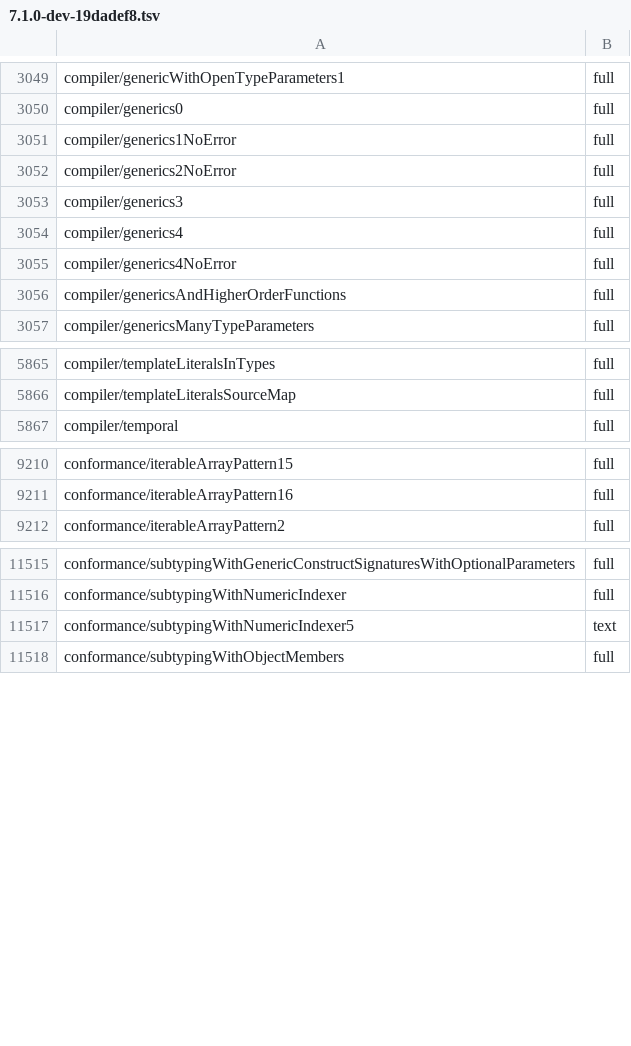
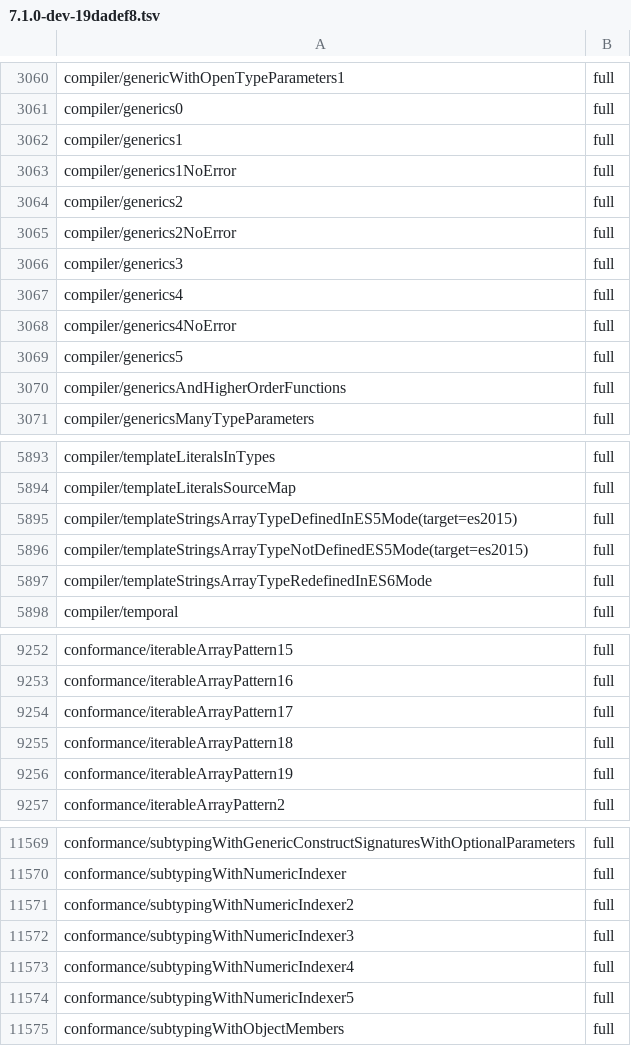
Before and after one commit to kazhiramatsu/tsc-rs, a TSV file: ratchets/ts71/7.1.0-dev-19dadef8.tsv, drawn as a sheet; only a part is shown, gaps mark what is left out; the diff covers the shown part only.

Commit message:
checker: report relation failures by their direct cause under the TypeScript 7.1 profile
TypeScript 7.1 (relater.go, Relater.reportRelationError) drops a relation
head when the chain row directly under it is a missing-property row
(TS2741/TS2739/TS2740, except under conversion, class-implements and JSX
element-type heads), a readonly-versus-mutable row (TS4104) or an
excessive-complexity row (TS2859) whose arguments name the head's source
and target. The head is dropped even when it is an explicit
TS2345/TS2344/TS1360/TS2684 message, which tsc 6.0.3 always kept above
the row, and it is kept when the row names another pair (the single-base
substitute, the apparent `{}` of `object`, the structural face of an
alias), which 6.0.3 dropped.

The 7.1 profile ports that rule: RelationErrorState keeps the chain
head's arguments, report_relation_error applies the switch, and
report_error_results keeps the 6.0.3 counter skip only while an
incompatible stack is pending. The 6.0.3 profile is unchanged.

conformance-ts71 (1 checker): T3 12,569 -> 12,641, mismatch 693 -> 623,
0 regressions, 76 ratchet rows raised. The checker unit tests of the
class follow the 7.1 shape (each verified against tsgo built from the
pinned Go checkout); four new tests pin the 7.1 and 6.0.3 shapes. README
and the conformance-ts71 packet record the rule (P2-2).

```diff
--- a/ratchets/ts71/7.1.0-dev-19dadef8.tsv
+++ b/ratchets/ts71/7.1.0-dev-19dadef8.tsv
@@ -3050,3 +3061,5 @@ compiler/genericWithOpenTypeParameters1	full
 compiler/generics0	full
+compiler/generics1	full
 compiler/generics1NoError	full
+compiler/generics2	full
 compiler/generics2NoError	full
@@ -3055,2 +3068,3 @@ compiler/generics4	full
 compiler/generics4NoError	full
+compiler/generics5	full
 compiler/genericsAndHigherOrderFunctions	full
@@ -5866,2 +5894,5 @@ compiler/templateLiteralsInTypes	full
 compiler/templateLiteralsSourceMap	full
+compiler/templateStringsArrayTypeDefinedInES5Mode(target=es2015)	full
+compiler/templateStringsArrayTypeNotDefinedES5Mode(target=es2015)	full
+compiler/templateStringsArrayTypeRedefinedInES6Mode	full
 compiler/temporal	full
@@ -9211,2 +9253,5 @@ conformance/iterableArrayPattern15	full
 conformance/iterableArrayPattern16	full
+conformance/iterableArrayPattern17	full
+conformance/iterableArrayPattern18	full
+conformance/iterableArrayPattern19	full
 conformance/iterableArrayPattern2	full
@@ -11516,3 +11570,6 @@ conformance/subtypingWithGenericConstructSignaturesWithOptionalParameters	full
 conformance/subtypingWithNumericIndexer	full
-conformance/subtypingWithNumericIndexer5	text
+conformance/subtypingWithNumericIndexer2	full
+conformance/subtypingWithNumericIndexer3	full
+conformance/subtypingWithNumericIndexer4	full
+conformance/subtypingWithNumericIndexer5	full
 conformance/subtypingWithObjectMembers	full
```
Also changed, not shown: 58 added rows and 5 edited cells elsewhere in this file, 7 other files.
